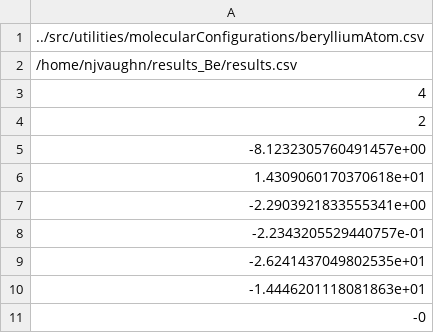
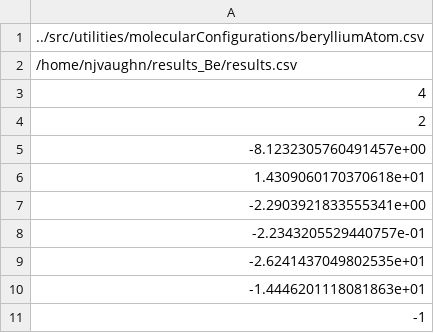
Before and after one commit to njvaughn/Treecode-Accelerated-Green-Iteration, a CSV file: 3D-GreenIterations/adaptiveMesh/src/utilities/molecularConfigurations/berylliumAuxiliary.csv, drawn as a sheet.

```diff
--- a/3D-GreenIterations/adaptiveMesh/src/utilities/molecularConfigurations/berylliumAuxiliary.csv
+++ b/3D-GreenIterations/adaptiveMesh/src/utilities/molecularConfigurations/berylliumAuxiliary.csv
@@ -10,2 +10,2 @@
 -1.4446201118081863e+01
--0
+-1
```
Also changed, not shown: 12 other files.
